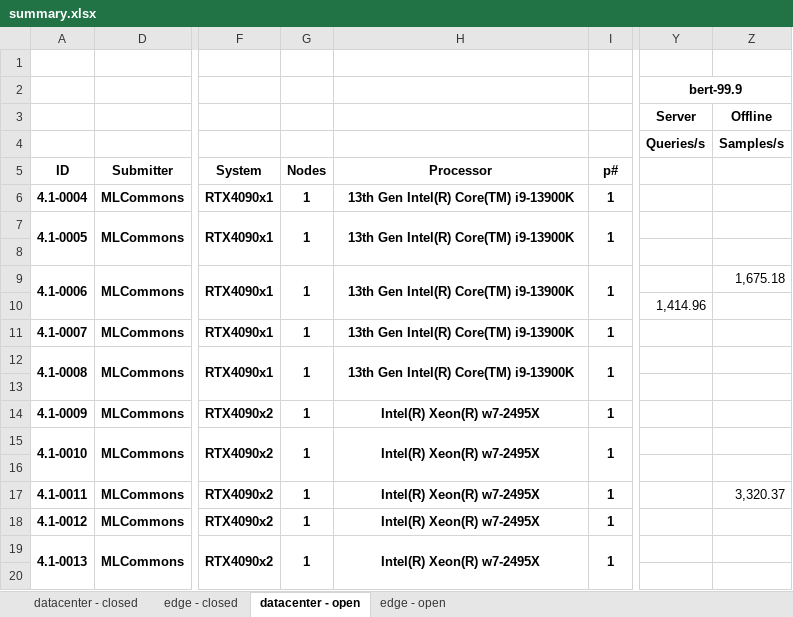
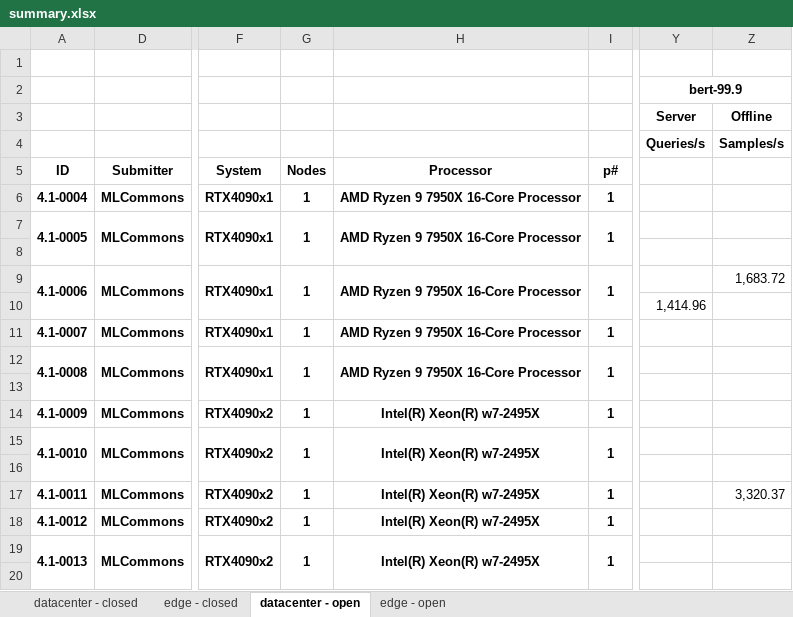
Before and after one commit to mlcommons/mlperf_inference_unofficial_submissions_v5.0, an Excel workbook: summary.xlsx, sheet datacenter - open, drawn as a sheet; only a part is shown, gaps mark what is left out; values as stored, in another font and other column widths than the file's, no borders; conditional formats not drawn; the diff names each change by its address in the sheet, - before the commit and + after, or states it on an @@ line.

```diff
--- a/summary.xlsx (sheet datacenter - open)
+++ b/summary.xlsx (sheet datacenter - open)
-H6:H7: 13th Gen Intel(R) Core(TM) i9-13900K
+H6:H7: AMD Ryzen 9 7950X 16-Core Processor
-H9: 13th Gen Intel(R) Core(TM) i9-13900K
+H9: AMD Ryzen 9 7950X 16-Core Processor
-Z9: 1,675.18
+Z9: 1,683.72
-H11:H12: 13th Gen Intel(R) Core(TM) i9-13900K
+H11:H12: AMD Ryzen 9 7950X 16-Core Processor
```
Also changed, not shown: sheet edge - open, 4 other files.
